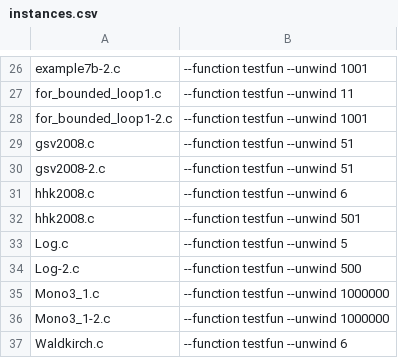
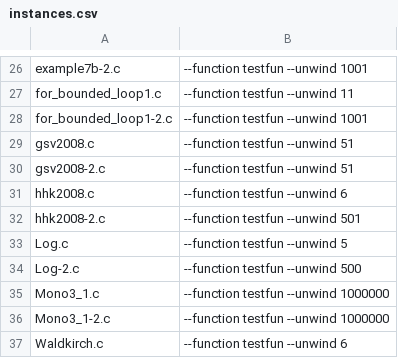
Before and after one commit to samysweb/counterSharp-experiments, a CSV file: instances.csv, drawn as a sheet; only a part is shown, gaps mark what is left out.

Commit message:
Adjusted hhk2008-2.c entry in instances.csv

```diff
--- a/instances.csv
+++ b/instances.csv
@@ -31,3 +31,3 @@ gsv2008-2.c, --function testfun --unwind 51
 hhk2008.c, --function testfun --unwind 6
-hhk2008.c, --function testfun --unwind 501
+hhk2008-2.c, --function testfun --unwind 501
 Log.c, --function testfun --unwind 5
```
